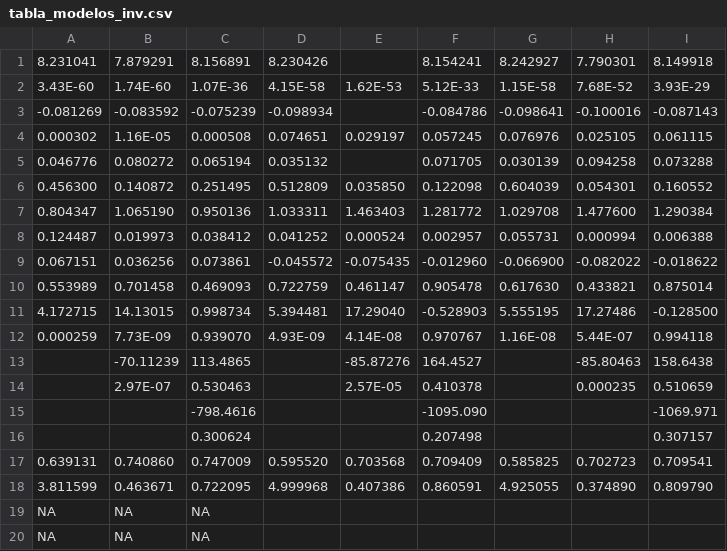
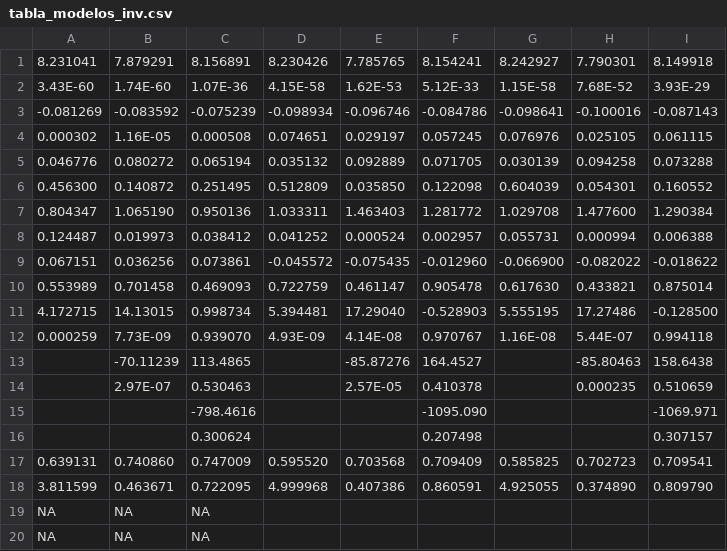
Before and after one commit to aocanalesg/govsize_2023, a CSV file: dofiles/tabla_modelos_inv.csv, drawn as a sheet.

```diff
--- a/dofiles/tabla_modelos_inv.csv
+++ b/dofiles/tabla_modelos_inv.csv
@@ -1,6 +1,6 @@
- 8.231041, 7.879291, 8.156891, 8.230426,, 8.154241, 8.242927, 7.790301, 8.149918
+ 8.231041, 7.879291, 8.156891, 8.230426, 7.785765, 8.154241, 8.242927, 7.790301, 8.149918
  3.43E-60, 1.74E-60, 1.07E-36, 4.15E-58, 1.62E-53, 5.12E-33, 1.15E-58, 7.68E-52, 3.93E-29
--0.081269,-0.083592,-0.075239,-0.098934,,-0.084786,-0.098641,-0.100016,-0.087143
+-0.081269,-0.083592,-0.075239,-0.098934,-0.096746,-0.084786,-0.098641,-0.100016,-0.087143
  0.000302, 1.16E-05, 0.000508, 0.074651, 0.029197, 0.057245, 0.076976, 0.025105, 0.061115
- 0.046776, 0.080272, 0.065194, 0.035132,, 0.071705, 0.030139, 0.094258, 0.073288
+ 0.046776, 0.080272, 0.065194, 0.035132, 0.092889, 0.071705, 0.030139, 0.094258, 0.073288
  0.456300, 0.140872, 0.251495, 0.512809, 0.035850, 0.122098, 0.604039, 0.054301, 0.160552
```
Also changed, not shown: dofiles/tabla_modelos_agregado.csv, 9 other files.
